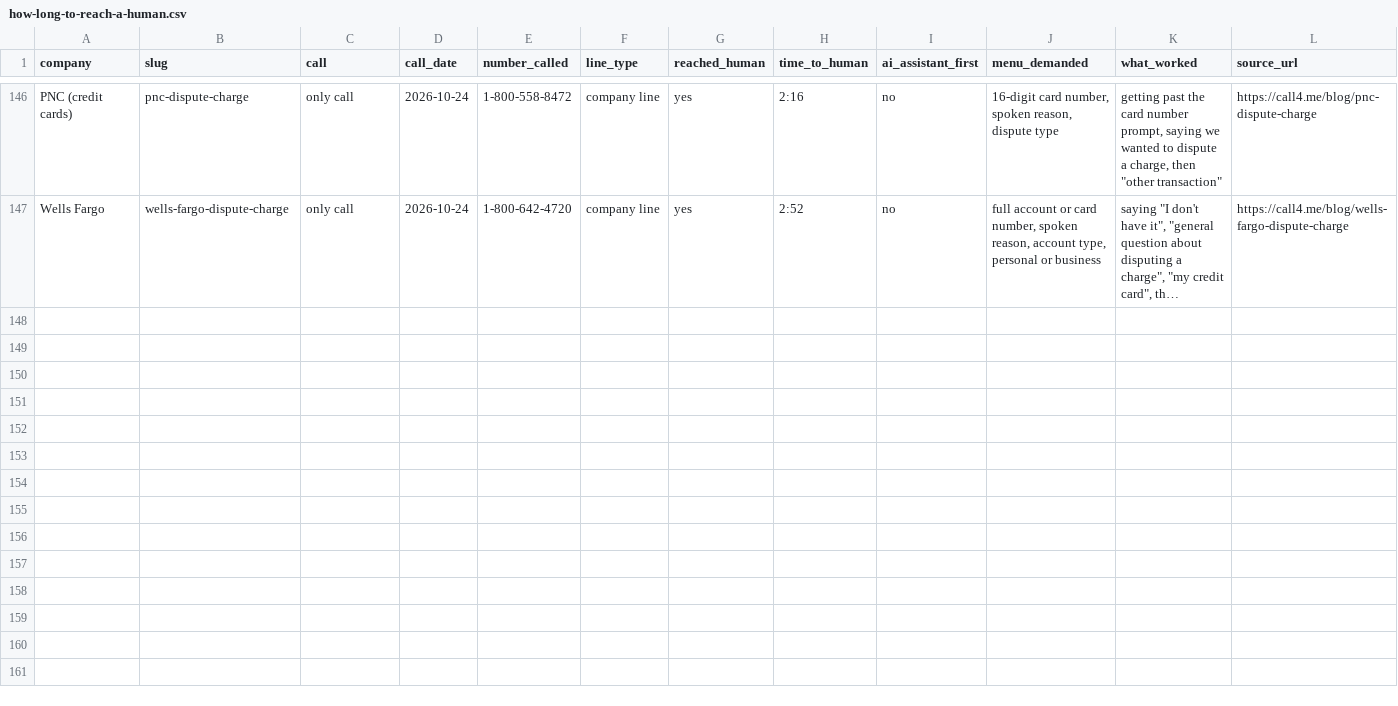
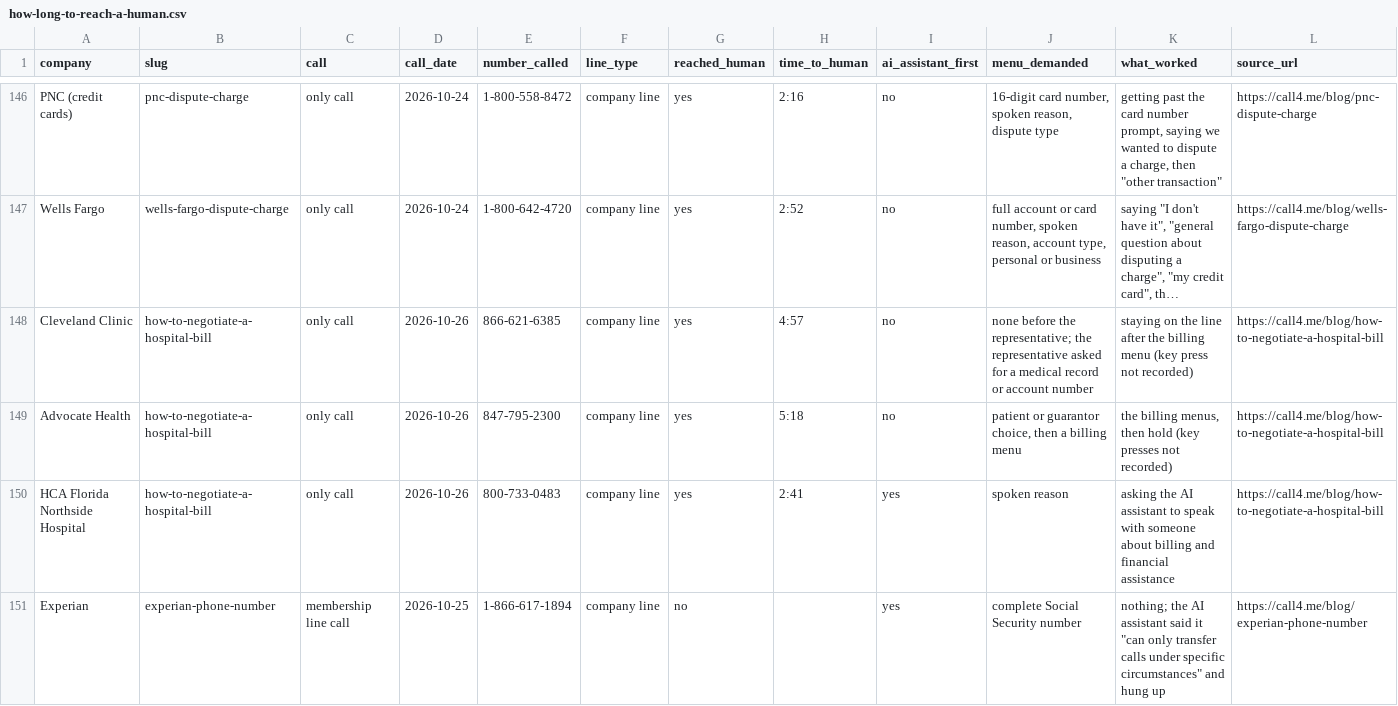
Before and after one commit to skeptrunedev/call4me, a CSV file: public/static/blog/how-long-to-reach-a-human.csv, drawn as a sheet; only a part is shown, gaps mark what is left out; long unchanged cells end in …; rows hold the shown columns only; the diff names each change by its address in the sheet, - before the commit and + after, or states it on an @@ line.

Commit message:
Hold-time dataset: 74 companies, 127 company-line calls, with the hospital and Experian membership calls
Cleveland Clinic (4:57), Advocate Health (5:18) and HCA Florida Northside
(2:41, AI assistant first) from the hospital bill guide, plus Experian's
membership line (no person, AI assistant first) as a second Experian row.

The hospital guide covers three companies in one post, so Company gains an
optional id (defaults to slug) that keys HOLD_EVIDENCE and the hold-times
page anchors; links still go to the post slug.

Stats recomputed from the CSV: median 2:03 across 87 timed calls (middle
half 1:22 to 3:40), 38 of 127 never reached a person, AI-first 41 of 126
calls at 23 companies (median 2:57 vs 1:58 for menus). Counts updated
wherever the site quotes them.

```diff
--- a/public/static/blog/how-long-to-reach-a-human.csv
+++ b/public/static/blog/how-long-to-reach-a-human.csv
+row 148: Cleveland Clinic | how-to-negotiate-a-hospital-bill | only call | 2026-10-26 | 866-621-6385 | company line | yes | 4:57 | no | none before the representative; the representative asked for a medical record or account number | staying on the line after the billing menu (key press not recorded) | https://call4.me/blog/how-to-negotiate-a-hospital-bill
+row 149: Advocate Health | how-to-negotiate-a-hospital-bill | only call | 2026-10-26 | 847-795-2300 | company line | yes | 5:18 | no | patient or guarantor choice, then a billing menu | the billing menus, then hold (key presses not recorded) | https://call4.me/blog/how-to-negotiate-a-hospital-bill
+row 150: HCA Florida Northside Hospital | how-to-negotiate-a-hospital-bill | only call | 2026-10-26 | 800-733-0483 | company line | yes | 2:41 | yes | spoken reason | asking the AI assistant to speak with someone about billing and financial assistance | https://call4.me/blog/how-to-negotiate-a-hospital-bill
+row 151: Experian | experian-phone-number | membership line call | 2026-10-25 | 1-866-617-1894 | company line | no |  | yes | complete Social Security number | nothing; the AI assistant said it "can only transfer calls under specific circumstances" and hung up | https://call4.me/blog/experian-phone-number
```
Also changed, not shown: 13 other files.
